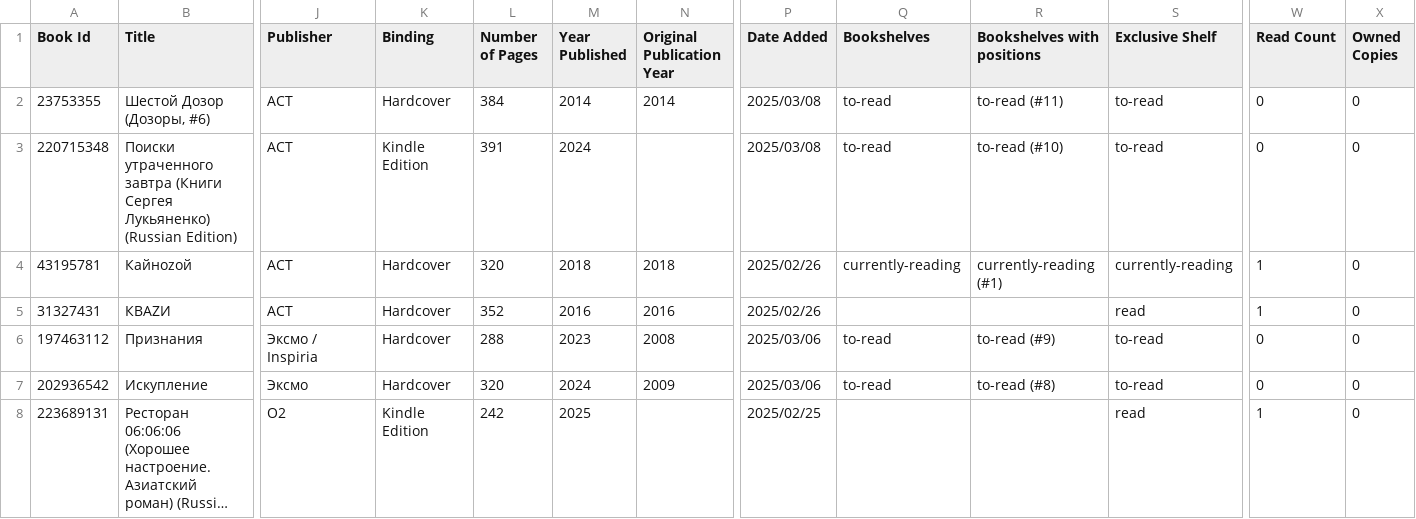
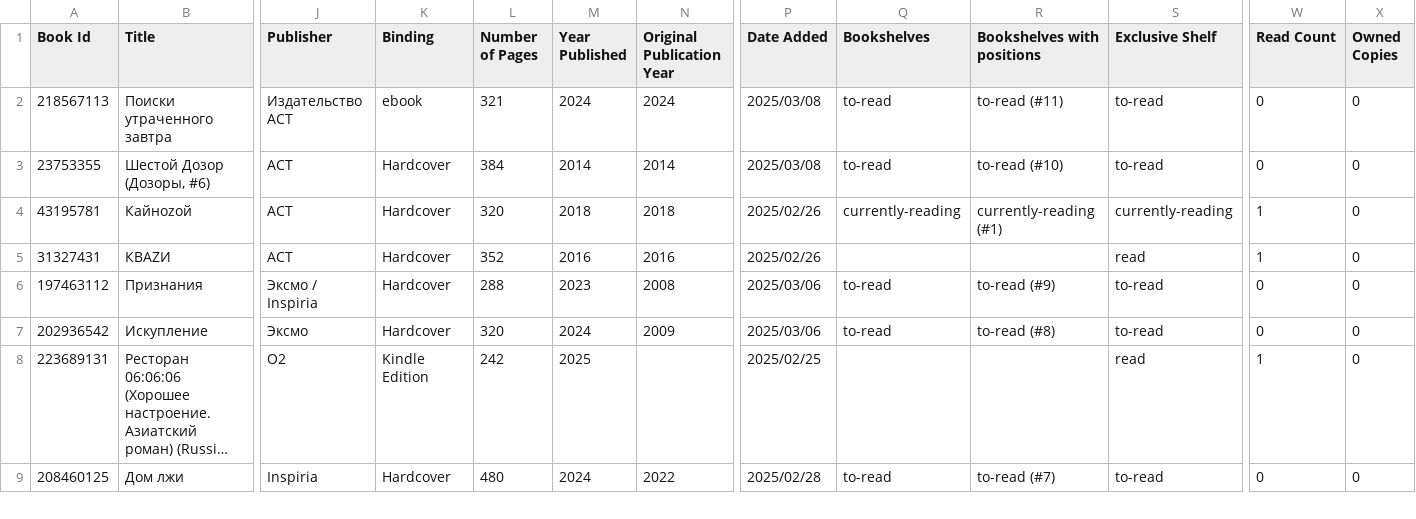
Before and after one commit to advokatb/advokatb-goodreads-reading-stats, a CSV file: goodreads_library_export.csv, drawn as a sheet; only a part is shown, gaps mark what is left out; the shorter side is filled out with more unchanged rows; long unchanged cells end in …; removed rows and columns are numbered as before the commit, all else as after; rows hold the shown columns only; the diff names each change by its address in the sheet, - before the commit and + after, or states it on an @@ line.

Commit message:
CSV Update

```diff
--- a/goodreads_library_export.csv
+++ b/goodreads_library_export.csv
+row 2: 218567113 | Поиски утраченного завтра | Издательство АСТ | ebook | 321 | 2024 | 2024 | 2025/03/08 | to-read | to-read (#11) | to-read | 0 | 0
-R3 (Bookshelves with positions): to-read (#11)
+R3 (Bookshelves with positions): to-read (#10)
-row 3: 220715348 | Поиски утраченного завтра (Книги Сергея Лукьяненко) (Russian Edition) | АСТ | Kindle Edition | 391 | 2024 |  | 2025/03/08 | to-read | to-read (#10) | to-read | 0 | 0
```
